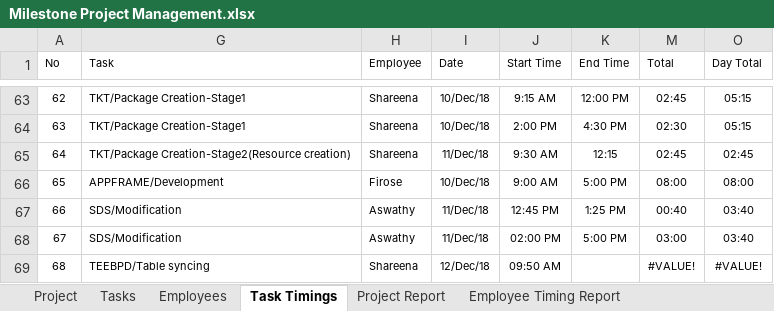
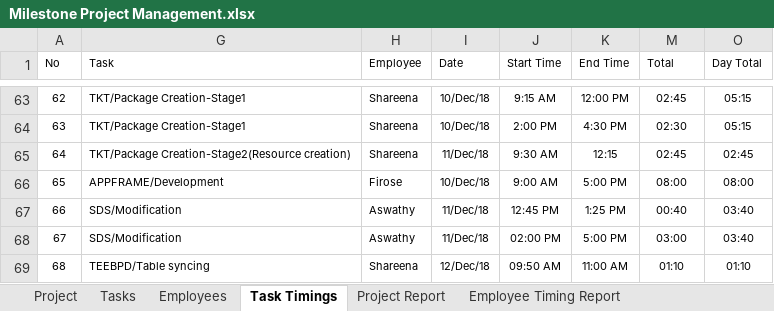
Before and after one commit to MilestoneInnovativeTechnologies/Project-Development, an Excel workbook: Milestone Project Management.xlsx, sheet Task Timings, drawn as a sheet; only a part is shown, gaps mark what is left out; values as stored, in another font and other column widths than the file's, no borders; table styles not drawn; the diff names each change by its address in the sheet, - before the commit and + after, or states it on an @@ line.

```diff
--- a/Milestone Project Management.xlsx (sheet Task Timings)
+++ b/Milestone Project Management.xlsx (sheet Task Timings)
-K69 (End Time): (empty)
+K69 (End Time): 11:00 AM
-M69 (Total): #VALUE!
+M69 (Total): 01:10
-O69 (Day Total): #VALUE!
+O69 (Day Total): 01:10
```
Also changed, not shown: sheet Employee Timing Report, hidden cells, charts or pictures.
